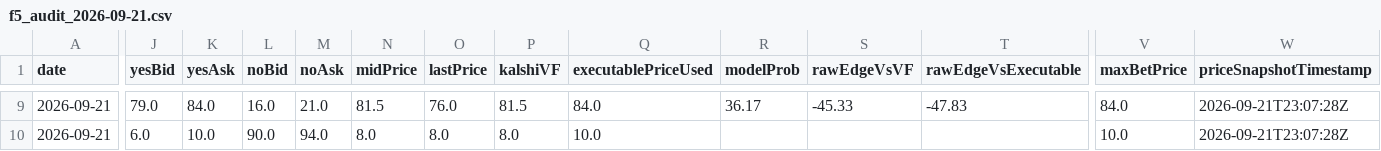
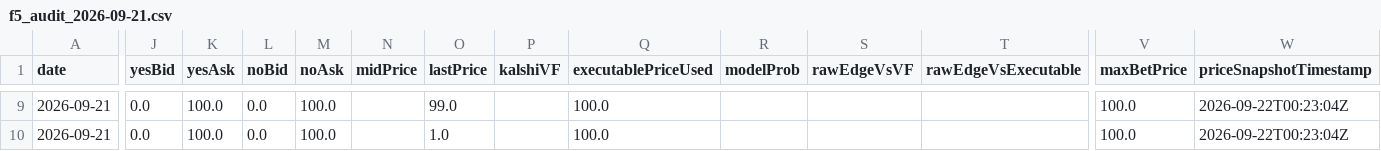
Before and after one commit to chmoses98/edge-finder-api, a CSV file: data/f5_audit_2026-09-21.csv, drawn as a sheet; only a part is shown, gaps mark what is left out; the diff covers the shown part only; the diff names each change by its address in the sheet, - before the commit and + after, or states it on an @@ line.

```diff
--- a/data/f5_audit_2026-09-21.csv
+++ b/data/f5_audit_2026-09-21.csv
-J9 (yesBid): 79.0
+J9 (yesBid): 0.0
-K9 (yesAsk): 84.0
+K9 (yesAsk): 100.0
-L9 (noBid): 16.0
+L9 (noBid): 0.0
-M9 (noAsk): 21.0
+M9 (noAsk): 100.0
-N9 (midPrice): 81.5
+N9 (midPrice): (empty)
-O9 (lastPrice): 76.0
+O9 (lastPrice): 99.0
-P9 (kalshiVF): 81.5
+P9 (kalshiVF): (empty)
-Q9 (executablePriceUsed): 84.0
+Q9 (executablePriceUsed): 100.0
-R9 (modelProb): 36.17
+R9 (modelProb): (empty)
-S9 (rawEdgeVsVF): -45.33
+S9 (rawEdgeVsVF): (empty)
-T9 (rawEdgeVsExecutable): -47.83
+T9 (rawEdgeVsExecutable): (empty)
-V9 (maxBetPrice): 84.0
+V9 (maxBetPrice): 100.0
-W9:W10 (priceSnapshotTimestamp): 2026-09-21T23:07:28Z
+W9:W10 (priceSnapshotTimestamp): 2026-09-22T00:23:04Z
-J10 (yesBid): 6.0
+J10 (yesBid): 0.0
-K10 (yesAsk): 10.0
+K10 (yesAsk): 100.0
-L10 (noBid): 90.0
+L10 (noBid): 0.0
-M10 (noAsk): 94.0
+M10 (noAsk): 100.0
-N10 (midPrice): 8.0
+N10 (midPrice): (empty)
-O10 (lastPrice): 8.0
+O10 (lastPrice): 1.0
-P10 (kalshiVF): 8.0
+P10 (kalshiVF): (empty)
-Q10 (executablePriceUsed): 10.0
+Q10 (executablePriceUsed): 100.0
-V10 (maxBetPrice): 10.0
+V10 (maxBetPrice): 100.0
```
Also changed, not shown: 78 edited cells elsewhere in this file, data/lineup_audit_2026-09-21.csv, 26 other files.
